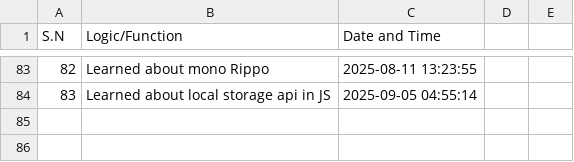
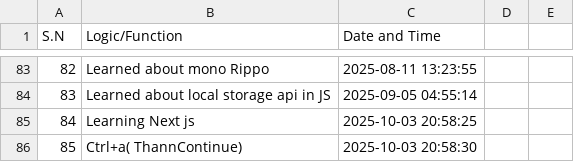
Before and after one commit to aakku106/codeTracker, a CSV file: logs.csv, drawn as a sheet; only a part is shown, gaps mark what is left out; the diff names each change by its address in the sheet, - before the commit and + after, or states it on an @@ line.

```diff
--- a/logs.csv
+++ b/logs.csv
+row 85: 84 | Learning Next js | 2025-10-03 20:58:25
+row 86: 85 | Ctrl+a( ThannContinue) | 2025-10-03 20:58:30
```
Also changed, not shown: 2 other files.
